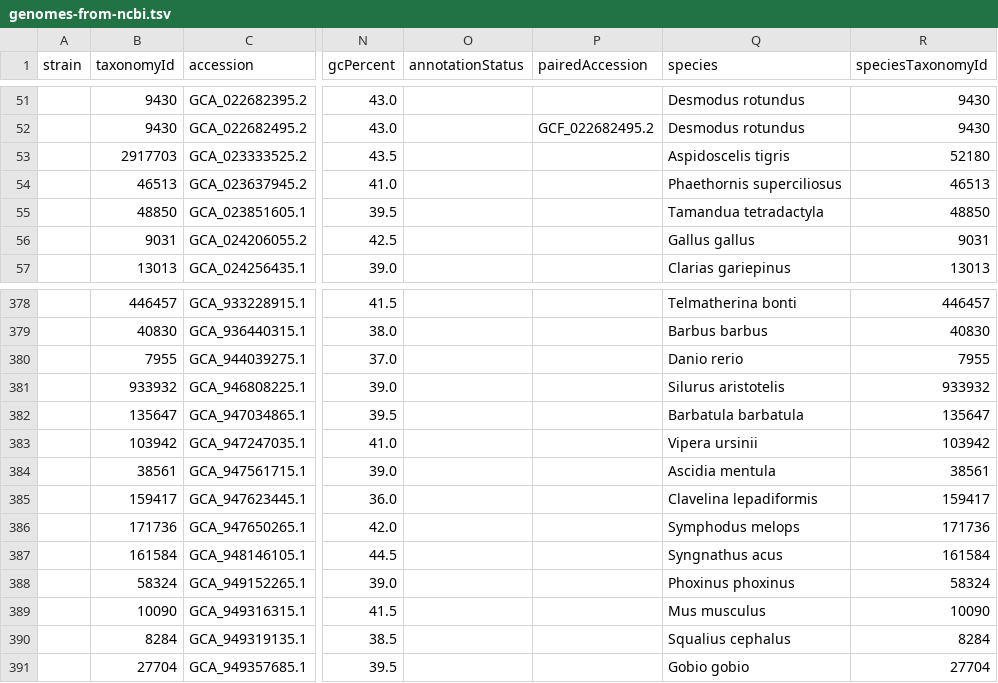
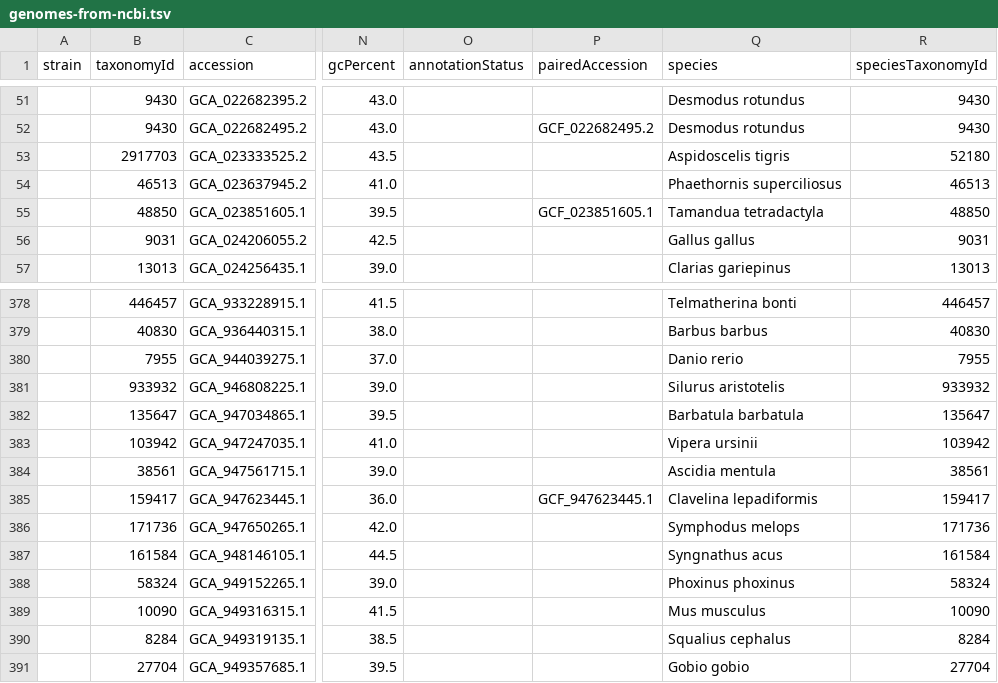
Before and after one commit to galaxyproject/brc-analytics, a TSV file: catalog/ga2/build/intermediate/genomes-from-ncbi.tsv, drawn as a sheet; only a part is shown, gaps mark what is left out; the diff covers the shown part only; the diff names each change by its address in the sheet, - before the commit and + after, or states it on an @@ line.

```diff
--- a/catalog/ga2/build/intermediate/genomes-from-ncbi.tsv
+++ b/catalog/ga2/build/intermediate/genomes-from-ncbi.tsv
-P55 (pairedAccession): (empty)
+P55 (pairedAccession): GCF_023851605.1
-P385 (pairedAccession): (empty)
+P385 (pairedAccession): GCF_947623445.1
```
Also changed, not shown: 21 edited cells elsewhere in this file, 15 other files.
